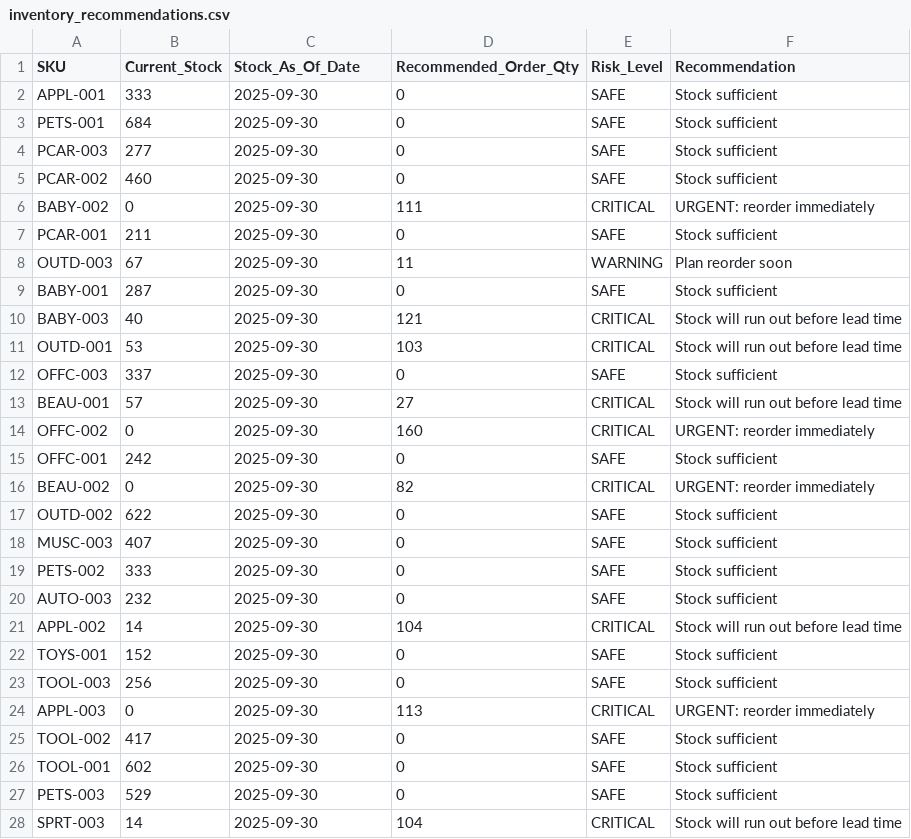
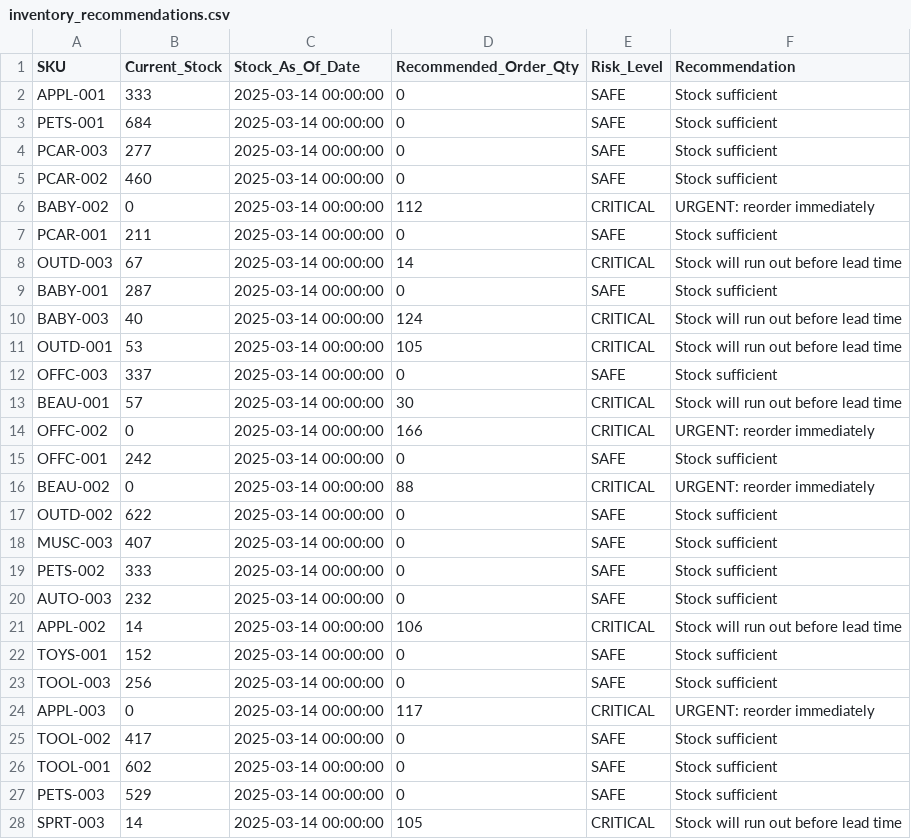
Before and after one commit to nidhik52/demand-forecasting-drift, a CSV file: data/processed/inventory_recommendations.csv, drawn as a sheet; only a part is shown; the diff covers the shown part only.

```diff
--- a/data/processed/inventory_recommendations.csv
+++ b/data/processed/inventory_recommendations.csv
@@ -1,28 +1,28 @@
 SKU,Current_Stock,Stock_As_Of_Date,Recommended_Order_Qty,Risk_Level,Recommendation
-APPL-001,333,2025-09-30,0,SAFE,Stock sufficient
-PETS-001,684,2025-09-30,0,SAFE,Stock sufficient
-PCAR-003,277,2025-09-30,0,SAFE,Stock sufficient
-PCAR-002,460,2025-09-30,0,SAFE,Stock sufficient
-BABY-002,0,2025-09-30,111,CRITICAL,URGENT: reorder immediately
-PCAR-001,211,2025-09-30,0,SAFE,Stock sufficient
-OUTD-003,67,2025-09-30,11,WARNING,Plan reorder soon
-BABY-001,287,2025-09-30,0,SAFE,Stock sufficient
-BABY-003,40,2025-09-30,121,CRITICAL,Stock will run out before lead time
-OUTD-001,53,2025-09-30,103,CRITICAL,Stock will run out before lead time
-OFFC-003,337,2025-09-30,0,SAFE,Stock sufficient
-BEAU-001,57,2025-09-30,27,CRITICAL,Stock will run out before lead time
-OFFC-002,0,2025-09-30,160,CRITICAL,URGENT: reorder immediately
-OFFC-001,242,2025-09-30,0,SAFE,Stock sufficient
-BEAU-002,0,2025-09-30,82,CRITICAL,URGENT: reorder immediately
-OUTD-002,622,2025-09-30,0,SAFE,Stock sufficient
-MUSC-003,407,2025-09-30,0,SAFE,Stock sufficient
-PETS-002,333,2025-09-30,0,SAFE,Stock sufficient
-AUTO-003,232,2025-09-30,0,SAFE,Stock sufficient
-APPL-002,14,2025-09-30,104,CRITICAL,Stock will run out before lead time
-TOYS-001,152,2025-09-30,0,SAFE,Stock sufficient
-TOOL-003,256,2025-09-30,0,SAFE,Stock sufficient
-APPL-003,0,2025-09-30,113,CRITICAL,URGENT: reorder immediately
-TOOL-002,417,2025-09-30,0,SAFE,Stock sufficient
-TOOL-001,602,2025-09-30,0,SAFE,Stock sufficient
-PETS-003,529,2025-09-30,0,SAFE,Stock sufficient
-SPRT-003,14,2025-09-30,104,CRITICAL,Stock will run out before lead time
+APPL-001,333,2025-03-14 00:00:00,0,SAFE,Stock sufficient
+PETS-001,684,2025-03-14 00:00:00,0,SAFE,Stock sufficient
+PCAR-003,277,2025-03-14 00:00:00,0,SAFE,Stock sufficient
+PCAR-002,460,2025-03-14 00:00:00,0,SAFE,Stock sufficient
+BABY-002,0,2025-03-14 00:00:00,112,CRITICAL,URGENT: reorder immediately
+PCAR-001,211,2025-03-14 00:00:00,0,SAFE,Stock sufficient
+OUTD-003,67,2025-03-14 00:00:00,14,CRITICAL,Stock will run out before lead time
+BABY-001,287,2025-03-14 00:00:00,0,SAFE,Stock sufficient
+BABY-003,40,2025-03-14 00:00:00,124,CRITICAL,Stock will run out before lead time
+OUTD-001,53,2025-03-14 00:00:00,105,CRITICAL,Stock will run out before lead time
+OFFC-003,337,2025-03-14 00:00:00,0,SAFE,Stock sufficient
+BEAU-001,57,2025-03-14 00:00:00,30,CRITICAL,Stock will run out before lead time
+OFFC-002,0,2025-03-14 00:00:00,166,CRITICAL,URGENT: reorder immediately
+OFFC-001,242,2025-03-14 00:00:00,0,SAFE,Stock sufficient
+BEAU-002,0,2025-03-14 00:00:00,88,CRITICAL,URGENT: reorder immediately
+OUTD-002,622,2025-03-14 00:00:00,0,SAFE,Stock sufficient
+MUSC-003,407,2025-03-14 00:00:00,0,SAFE,Stock sufficient
+PETS-002,333,2025-03-14 00:00:00,0,SAFE,Stock sufficient
+AUTO-003,232,2025-03-14 00:00:00,0,SAFE,Stock sufficient
+APPL-002,14,2025-03-14 00:00:00,106,CRITICAL,Stock will run out before lead time
+TOYS-001,152,2025-03-14 00:00:00,0,SAFE,Stock sufficient
+TOOL-003,256,2025-03-14 00:00:00,0,SAFE,Stock sufficient
+APPL-003,0,2025-03-14 00:00:00,117,CRITICAL,URGENT: reorder immediately
+TOOL-002,417,2025-03-14 00:00:00,0,SAFE,Stock sufficient
+TOOL-001,602,2025-03-14 00:00:00,0,SAFE,Stock sufficient
+PETS-003,529,2025-03-14 00:00:00,0,SAFE,Stock sufficient
+SPRT-003,14,2025-03-14 00:00:00,105,CRITICAL,Stock will run out before lead time
```
Also changed, not shown: 58 edited cells elsewhere in this file, data/processed/inventory_master.csv, data/processed/orders.csv, 7 other files.
